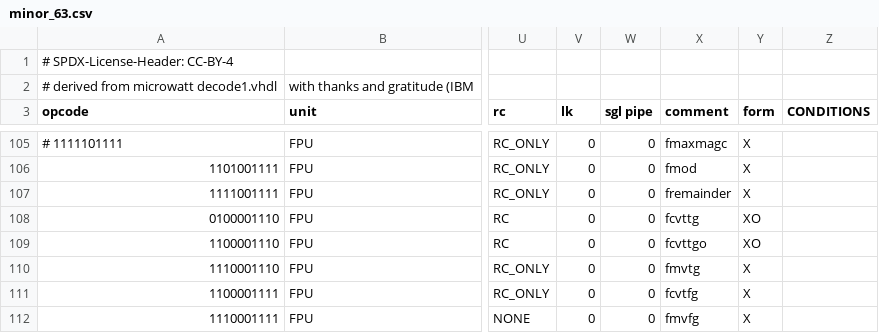
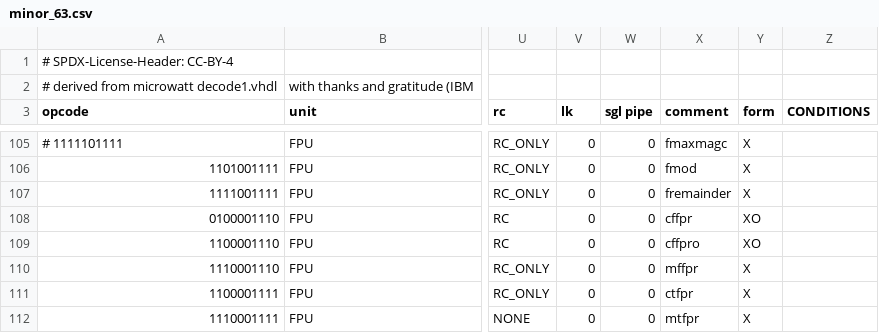
Before and after one commit to Libre-SOC-mirrors/openpower-isa, a CSV file: openpower/isatables/minor_63.csv, drawn as a sheet; only a part is shown, gaps mark what is left out; the diff names each change by its address in the sheet, - before the commit and + after, or states it on an @@ line.

```diff
--- a/openpower/isatables/minor_63.csv
+++ b/openpower/isatables/minor_63.csv
-X108 (comment): fcvttg
+X108 (comment): cffpr
-X109 (comment): fcvttgo
+X109 (comment): cffpro
-X110 (comment): fmvtg
+X110 (comment): mffpr
-X111 (comment): fcvtfg
+X111 (comment): ctfpr
-X112 (comment): fmvfg
+X112 (comment): mtfpr
```
Also changed, not shown: openpower/isatables/RM-2P-1S1D.csv, openpower/isatables/minor_59.csv, 7 other files.
